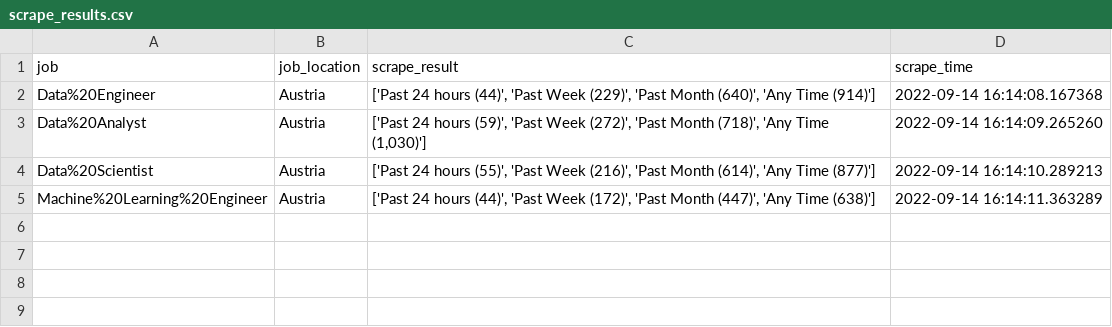
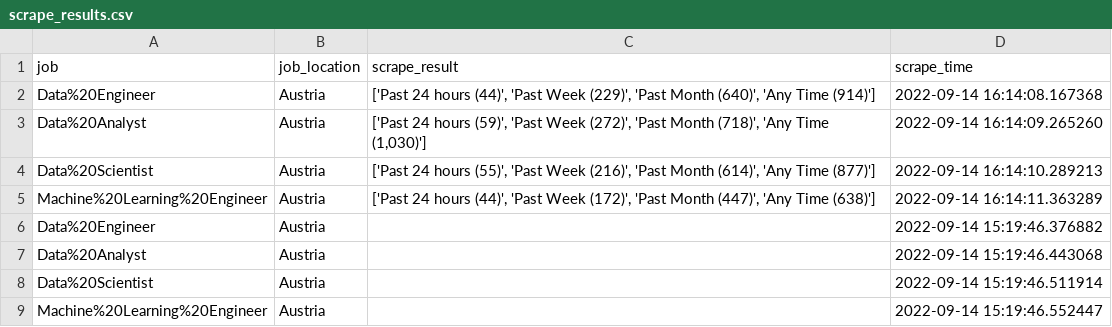
Before and after one commit to bohniti/job_scraper, a CSV file: output_data/scrape_results.csv, drawn as a sheet.

```diff
--- a/output_data/scrape_results.csv
+++ b/output_data/scrape_results.csv
@@ -5 +5,5 @@ Data%20Scientist,Austria,"['Past 24 hours (55)', 'Past Week (216)', 'Past Month
 Machine%20Learning%20Engineer,Austria,"['Past 24 hours (44)', 'Past Week (172)', 'Past Month (447)', 'Any Time (638)']",2022-09-14 16:14:11.363289
+Data%20Engineer,Austria,,2022-09-14 15:19:46.376882
+Data%20Analyst,Austria,,2022-09-14 15:19:46.443068
+Data%20Scientist,Austria,,2022-09-14 15:19:46.511914
+Machine%20Learning%20Engineer,Austria,,2022-09-14 15:19:46.552447
```
